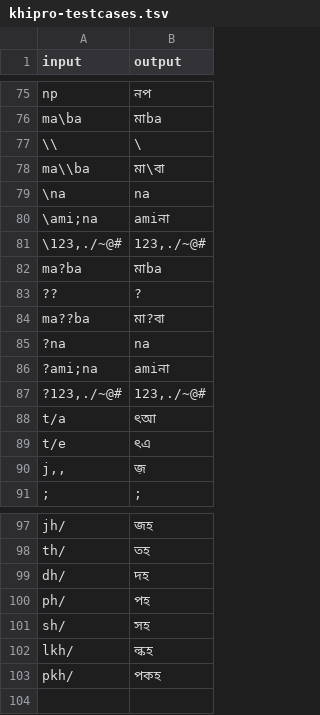
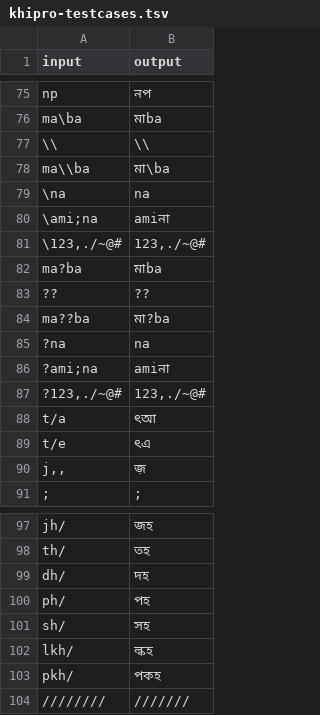
Before and after one commit to KhiproTeam/khipro-library, a TSV file: resources/khipro-testcases.tsv, drawn as a sheet; only a part is shown, gaps mark what is left out.

```diff
--- a/resources/khipro-testcases.tsv
+++ b/resources/khipro-testcases.tsv
@@ -76,4 +76,4 @@ np	নপ
 ma\ba	মাba
-\\	\
-ma\\ba	মা\বা
+\\	\\
+ma\\ba	মা\ba
 \na	na
@@ -82,4 +82,4 @@ ma\\ba	মা\বা
 ma?ba	মাba
-??	?
-ma??ba	মা?বা
+??	??
+ma??ba	মা?ba
 ?na	na
@@ -103 +103,2 @@ lkh/	ল্কহ
 pkh/	পকহ
+////////	///////
```
Also changed, not shown: resources/khipro-testcases-touch.tsv, 4 other files.
